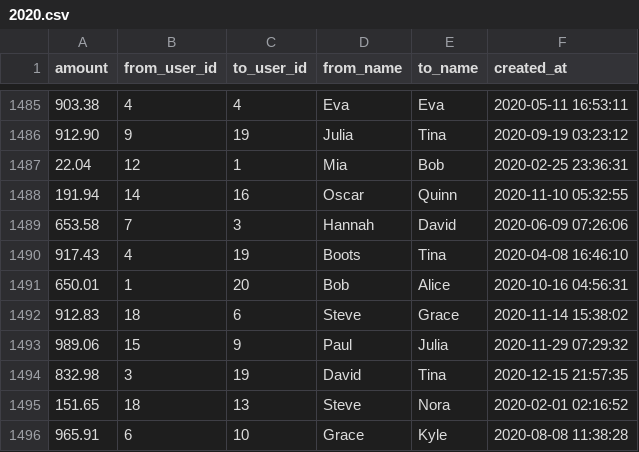
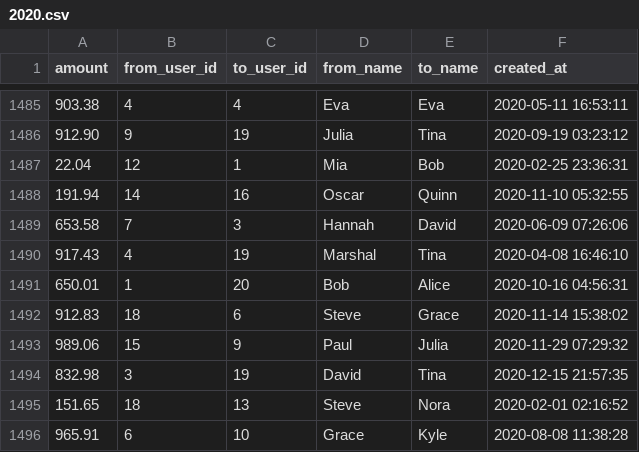
Before and after one commit to bootdotdev/worldbanc, a CSV file: private/transactions/2020.csv, drawn as a sheet; only a part is shown, gaps mark what is left out; the diff covers the shown part only.

Commit message:
Marshal

```diff
--- a/private/transactions/2020.csv
+++ b/private/transactions/2020.csv
@@ -1489,3 +1489,3 @@ amount,from_user_id,to_user_id,from_name,to_name,created_at
 653.58,7,3,Hannah,David,2020-06-09 07:26:06
-917.43,4,19,Boots,Tina,2020-04-08 16:46:10
+917.43,4,19,Marshal,Tina,2020-04-08 16:46:10
 650.01,1,20,Bob,Alice,2020-10-16 04:56:31
```
Also changed, not shown: 5 edited cells elsewhere in this file.
